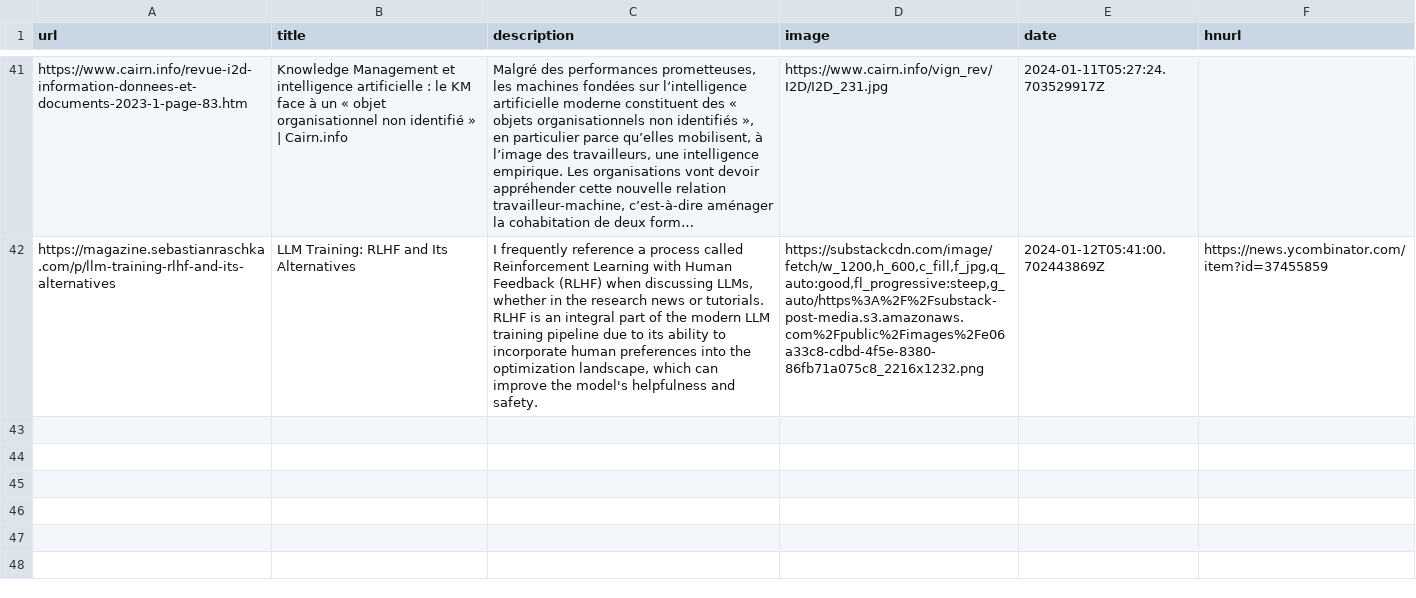
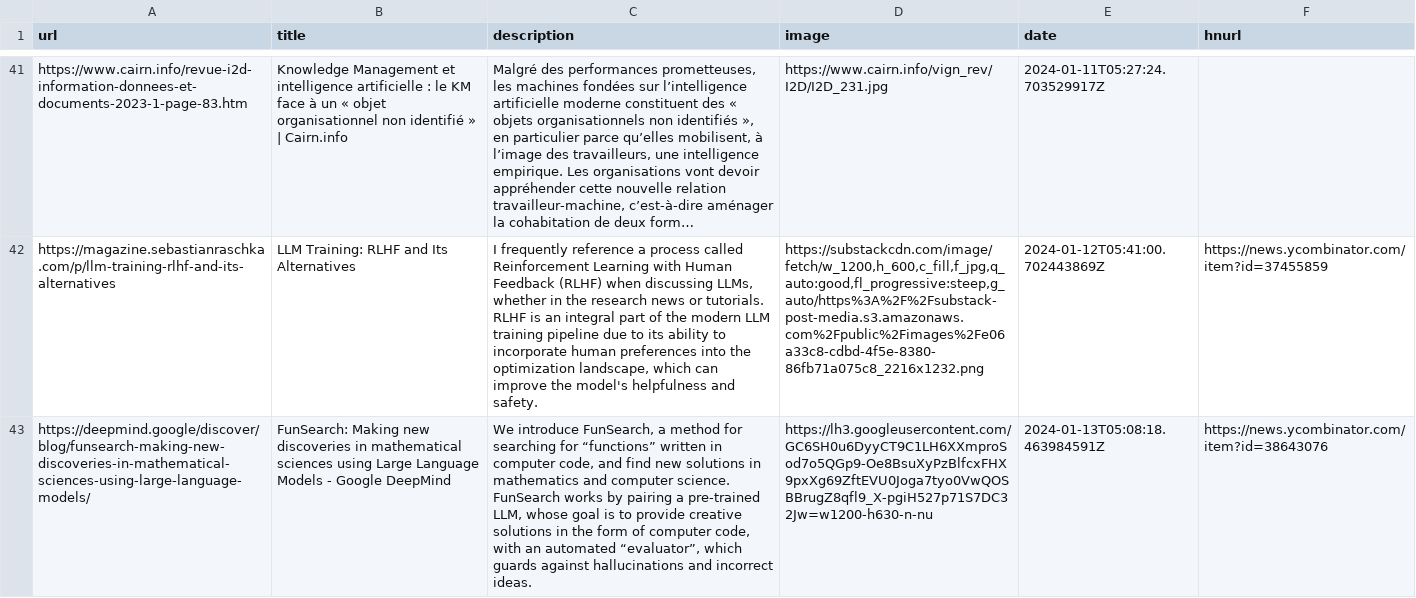
Before and after one commit to eforgithub/readingList, a CSV file: readingList.csv, drawn as a sheet; only a part is shown, gaps mark what is left out; long unchanged cells end in …; the diff names each change by its address in the sheet, - before the commit and + after, or states it on an @@ line.

Commit message:
Automated reading list update on Sat Jan 13 05:08:18 UTC 2024

```diff
--- a/readingList.csv
+++ b/readingList.csv
+row 43: https://deepmind.google/discover/blog/funsearch-making-new-discoveries-in-mathematical-sciences-using-large-language-models/ | FunSearch: Making new discoveries in mathematical sciences using Large Language Models - Google DeepMind | We introduce FunSearch, a method for searching for “functions” written in computer code, and find new solutions in mathematics and computer science. FunSearch works by pairing a pre-trained LLM, whose goal is to provide creative solutions in the form of computer code, with an automated “evaluator”, which guards against hallucinations and incorrect ideas. | https://lh3.googleusercontent.com/GC6SH0u6DyyCT9C1LH6XXmproSod7o5QGp9-Oe8BsuXyPzBlfcxFHX9pxXg69ZftEVU0Joga7tyo0VwQOSBBrugZ8qfl9_X-pgiH527p71S7DC32Jw=w1200-h630-n-nu | 2024-01-13T05:08:18.463984591Z | https://news.ycombinator.com/item?id=38643076
```
